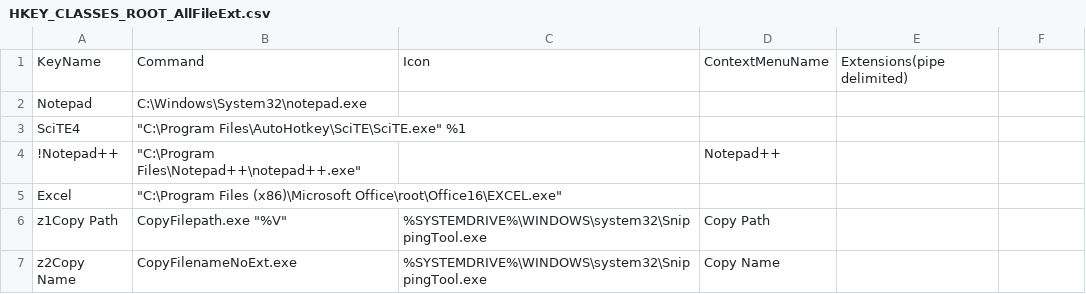
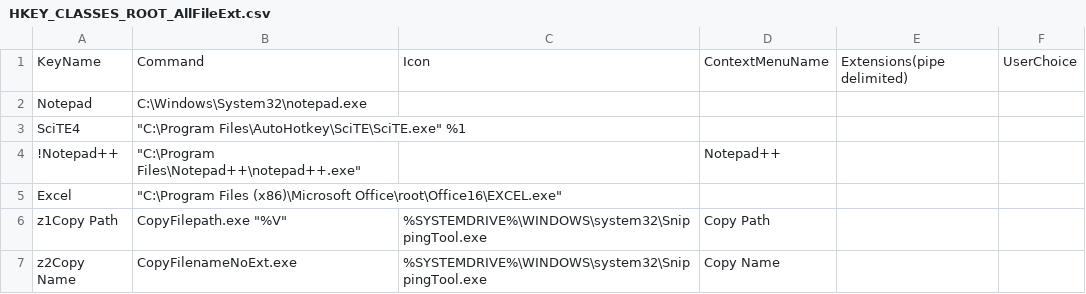
Before and after one commit to SheriffBuzz/contextmenu, a CSV file: resources/HKEY_CLASSES_ROOT_AllFileExt.csv, drawn as a sheet; the diff names each change by its address in the sheet, - before the commit and + after, or states it on an @@ line.

Commit message:
embrace user choice
Default windows apps re-associate automatically even if you delete the user choice. so for some default apps (mostly for various image file types) use user choice.

Csv accepts UserChoice, which when included will add the context menus to the user choice (and therefore all file ext's that are under that user choice).

If user choice is not given and specific file types are, then we will delete any existing user choice. Works well for ext's that are held by 3rd party/non windows programs like notepad++ for lots of various txt files.

```diff
--- a/resources/HKEY_CLASSES_ROOT_AllFileExt.csv
+++ b/resources/HKEY_CLASSES_ROOT_AllFileExt.csv
-F1: (empty)
+F1: UserChoice
```
Also changed, not shown: 1 other file.
